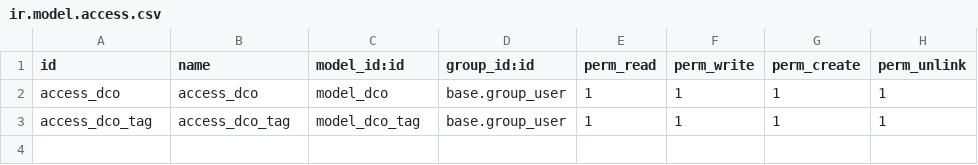
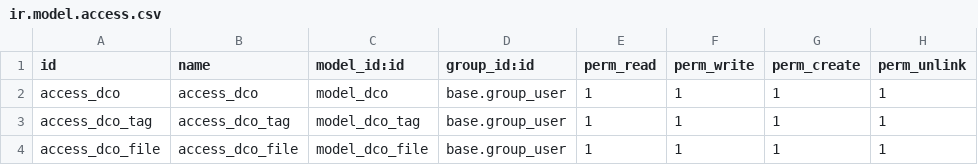
Before and after one commit to Jet0718/plm1, a CSV file: dco/security/ir.model.access.csv, drawn as a sheet.

```diff
--- a/dco/security/ir.model.access.csv
+++ b/dco/security/ir.model.access.csv
@@ -3 +3,2 @@ access_dco,access_dco,model_dco,base.group_user,1,1,1,1
 access_dco_tag,access_dco_tag,model_dco_tag,base.group_user,1,1,1,1
+access_dco_file,access_dco_file,model_dco_file,base.group_user,1,1,1,1
```
Also changed, not shown: pco/security/ir.model.access.csv, 10 other files.
